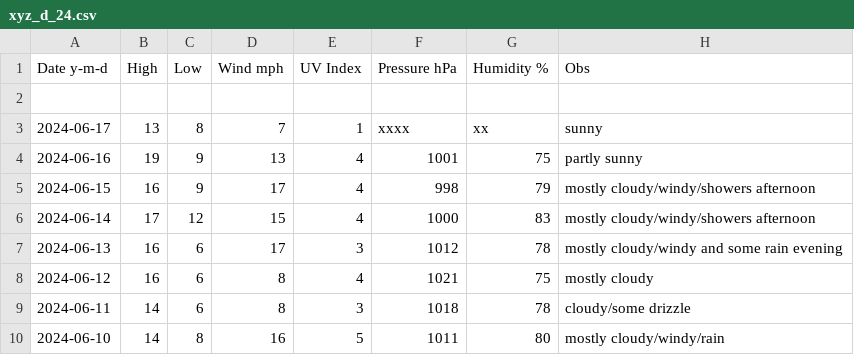
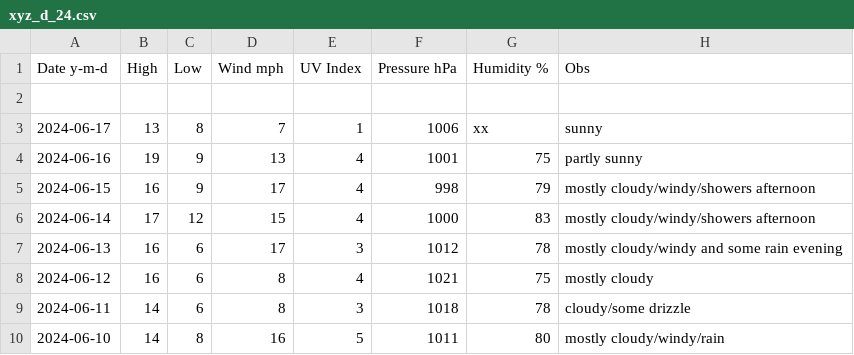
Before and after one commit to tu2/xyz_d, a CSV file: xyz_d_24.csv, drawn as a sheet; only a part is shown.

Commit message:
Update xyz_d_24.csv

```diff
--- a/xyz_d_24.csv
+++ b/xyz_d_24.csv
@@ -2,3 +2,3 @@ Date y-m-d,High,Low,Wind mph,UV Index,Pressure hPa,Humidity %,Obs
 
-2024-06-17,13,8,7,1,xxxx,xx,sunny
+2024-06-17,13,8,7,1,1006,xx,sunny
 2024-06-16,19,9,13,4,1001,75,partly sunny
```
